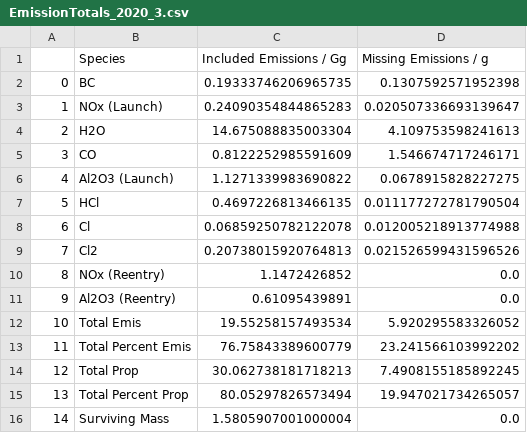
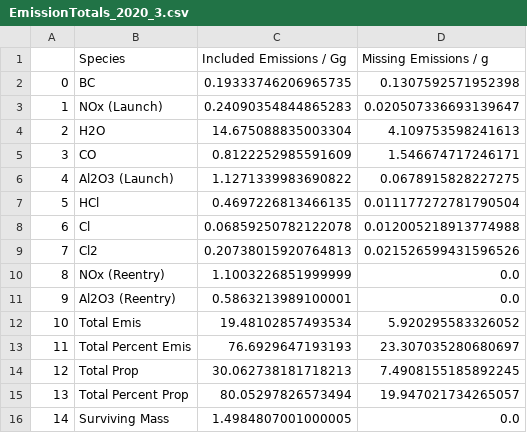
Before and after one commit to cbarker211/Improved_Emission_Profile, a CSV file: Emission_Output/EmissionTotals_2020_3.csv, drawn as a sheet.

```diff
--- a/Emission_Output/EmissionTotals_2020_3.csv
+++ b/Emission_Output/EmissionTotals_2020_3.csv
@@ -9,8 +9,8 @@
 7,Cl2,0.20738015920764813,0.021526599431596526
-8,NOx (Reentry),1.1472426852,0.0
-9,Al2O3 (Reentry),0.61095439891,0.0
-10,Total Emis,19.55258157493534,5.920295583326052
-11,Total Percent Emis,76.75843389600779,23.241566103992202
+8,NOx (Reentry),1.1003226851999999,0.0
+9,Al2O3 (Reentry),0.5863213989100001,0.0
+10,Total Emis,19.48102857493534,5.920295583326052
+11,Total Percent Emis,76.6929647193193,23.307035280680697
 12,Total Prop,30.062738181718213,7.4908155185892245
 13,Total Percent Prop,80.05297826573494,19.947021734265057
-14,Surviving Mass,1.5805907001000004,0.0
+14,Surviving Mass,1.4984807001000005,0.0
```
Also changed, not shown: Emission_Output/EmissionTotals_2020_1.csv, Emission_Output/EmissionTotals_2021_1.csv, 13 other files.
